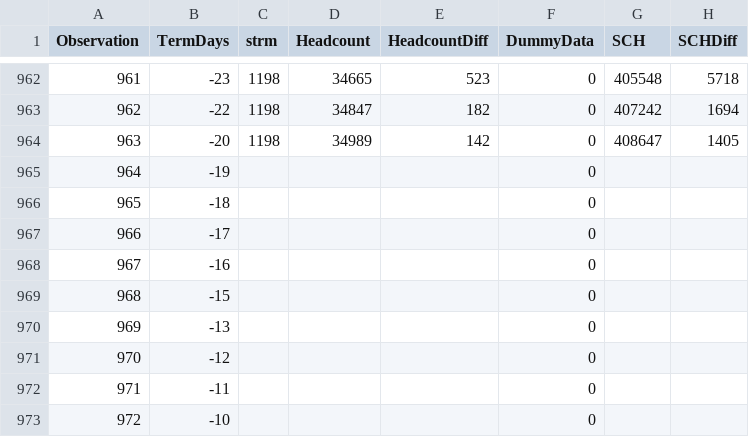
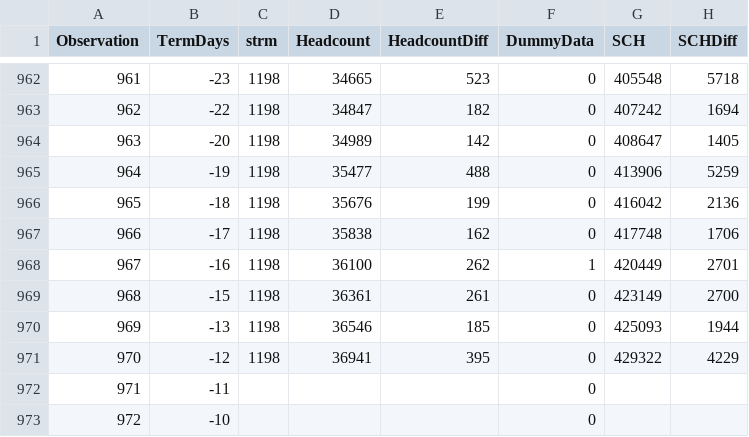
Before and after one commit to jetshaggy85/UNT, a CSV file: Headcount_125.csv, drawn as a sheet; only a part is shown, gaps mark what is left out.

Commit message:
Update Headcount_125.csv

```diff
--- a/Headcount_125.csv
+++ b/Headcount_125.csv
@@ -964,9 +964,9 @@ Observation,TermDays,strm,Headcount,HeadcountDiff,DummyData,SCH,SCHDiff
 963,-20,1198,34989,142,0,408647,1405
-964,-19,,,,0,,
-965,-18,,,,0,,
-966,-17,,,,0,,
-967,-16,,,,0,,
-968,-15,,,,0,,
-969,-13,,,,0,,
-970,-12,,,,0,,
+964,-19,1198,35477,488,0,413906,5259
+965,-18,1198,35676,199,0,416042,2136
+966,-17,1198,35838,162,0,417748,1706
+967,-16,1198,36100,262,1,420449,2701
+968,-15,1198,36361,261,0,423149,2700
+969,-13,1198,36546,185,0,425093,1944
+970,-12,1198,36941,395,0,429322,4229
 971,-11,,,,0,,
```
